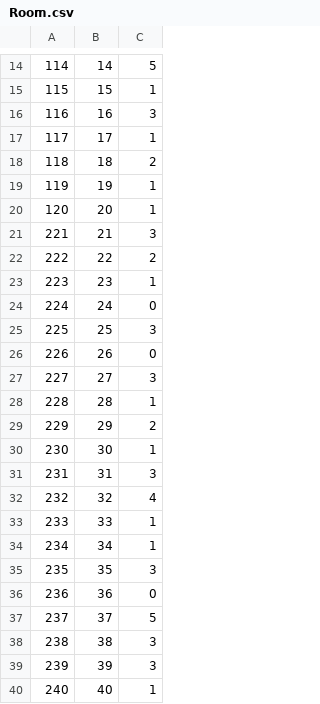
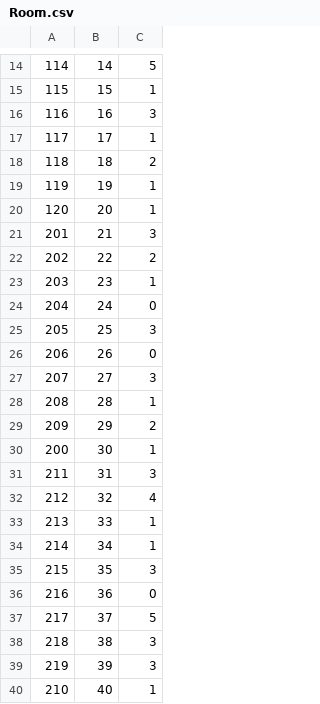
Before and after one commit to thereallucyray/hotelsystem, a CSV file: src/main/resources/db/Room.csv, drawn as a sheet; only a part is shown, gaps mark what is left out.

Commit message:
Room View

```diff
--- a/src/main/resources/db/Room.csv
+++ b/src/main/resources/db/Room.csv
@@ -20,21 +20,21 @@
 120,20,1
-221,21,3
-222,22,2
-223,23,1
-224,24,0
-225,25,3
-226,26,0
-227,27,3
-228,28,1
-229,29,2
-230,30,1
-231,31,3
-232,32,4
-233,33,1
-234,34,1
-235,35,3
-236,36,0
-237,37,5
-238,38,3
-239,39,3
-240,40,1
+201,21,3
+202,22,2
+203,23,1
+204,24,0
+205,25,3
+206,26,0
+207,27,3
+208,28,1
+209,29,2
+200,30,1
+211,31,3
+212,32,4
+213,33,1
+214,34,1
+215,35,3
+216,36,0
+217,37,5
+218,38,3
+219,39,3
+210,40,1
```
Also changed, not shown: 5 other files.
